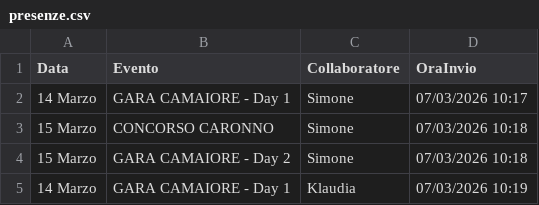
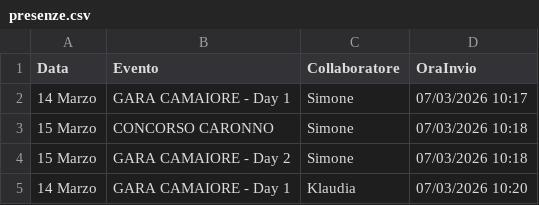
Before and after one commit to SF-fotoeventi/Staff, a CSV file: presenze.csv, drawn as a sheet.

Commit message:
aggiungi Klaudia

```diff
--- a/presenze.csv
+++ b/presenze.csv
@@ -4,2 +4,2 @@ Data,Evento,Collaboratore,OraInvio
 15 Marzo,GARA CAMAIORE - Day 2,Simone,07/03/2026 10:18
-14 Marzo,GARA CAMAIORE - Day 1,Klaudia,07/03/2026 10:19
+14 Marzo,GARA CAMAIORE - Day 1,Klaudia,07/03/2026 10:20
```
